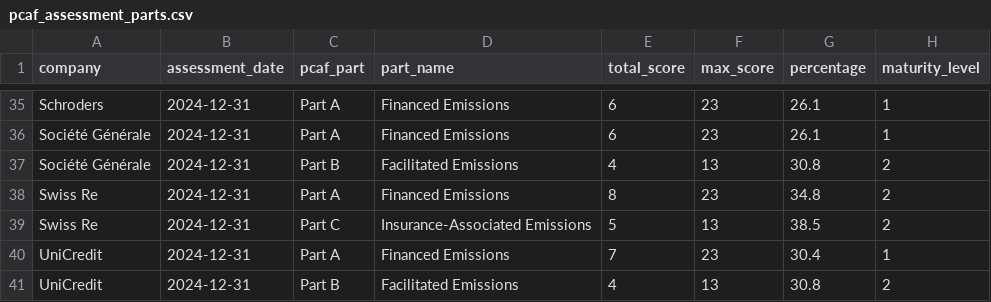
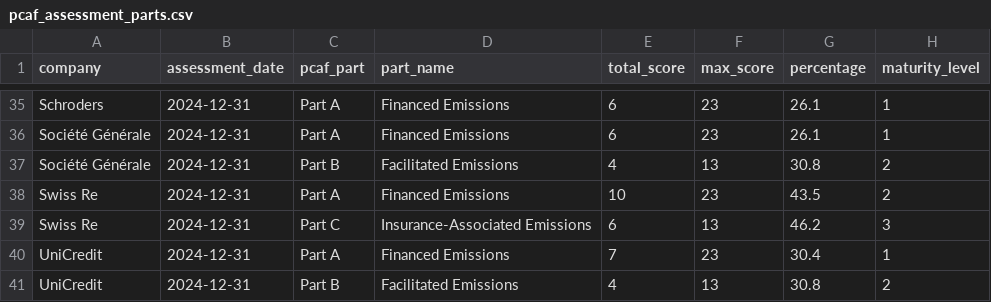
Before and after one commit to eplr/pcaf-compliance, a CSV file: output/pcaf_assessment_parts.csv, drawn as a sheet; only a part is shown, gaps mark what is left out.

```diff
--- a/output/pcaf_assessment_parts.csv
+++ b/output/pcaf_assessment_parts.csv
@@ -37,4 +37,4 @@ Société Générale,2024-12-31,Part A,Financed Emissions,6,23,26.1,1
 Société Générale,2024-12-31,Part B,Facilitated Emissions,4,13,30.8,2
-Swiss Re,2024-12-31,Part A,Financed Emissions,8,23,34.8,2
-Swiss Re,2024-12-31,Part C,Insurance-Associated Emissions,5,13,38.5,2
+Swiss Re,2024-12-31,Part A,Financed Emissions,10,23,43.5,2
+Swiss Re,2024-12-31,Part C,Insurance-Associated Emissions,6,13,46.2,3
 UniCredit,2024-12-31,Part A,Financed Emissions,7,23,30.4,1
```
Also changed, not shown: output/financed_emissions.csv, output/pcaf_assessment_detailed.csv, 4 other files.
